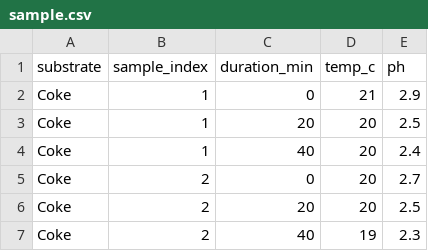
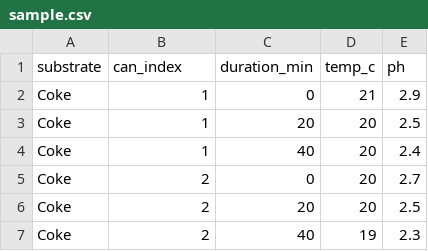
Before and after one commit to wibeasley/soda-ph, a CSV file: data-public/raw/sample.csv, drawn as a sheet; only a part is shown.

```diff
--- a/data-public/raw/sample.csv
+++ b/data-public/raw/sample.csv
@@ -1,2 +1,2 @@
-substrate,sample_index,duration_min,temp_c,ph
+substrate,can_index,duration_min,temp_c,ph
 Coke,1,0,21,2.9
```
Also changed, not shown: 1 other file.
